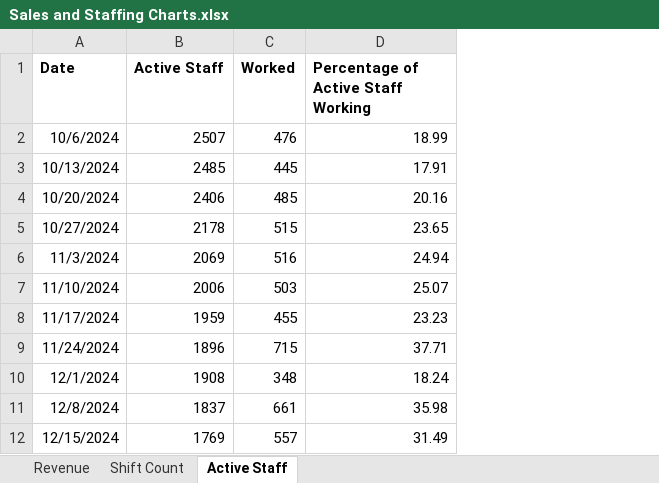
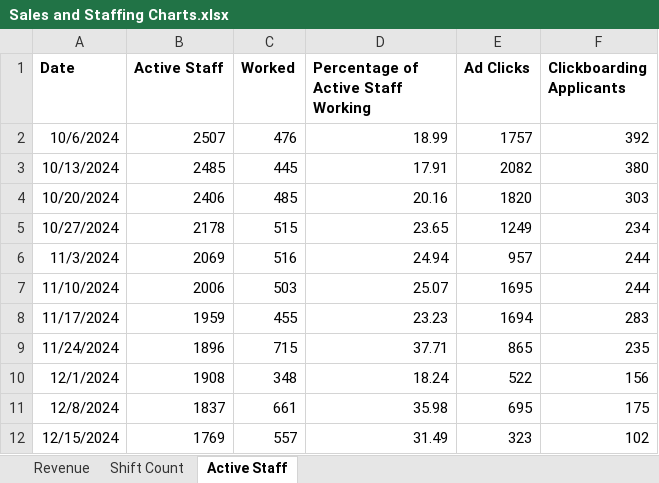
Before and after one commit to JBiddlecome/GoLive_Staffing, an Excel workbook: Sales and Staffing Charts.xlsx, sheet Active Staff, drawn as a sheet; only a part is shown; values as stored, in another font and other column widths than the file's, no borders; the diff names each change by its address in the sheet, - before the commit and + after, or states it on an @@ line.

Commit message:
Adding Ad Clicks and Clickboarding Data

```diff
--- a/Sales and Staffing Charts.xlsx (sheet Active Staff)
+++ b/Sales and Staffing Charts.xlsx (sheet Active Staff)
+column E (Ad Clicks), rows 2-12: 1757 | 2082 | 1820 | 1249 | 957 | 1695 | 1694 | 865 | 522 | 695 | 323
+column F (Clickboarding Applicants), rows 2-12: 392 | 380 | 303 | 234 | 244 | 244 | 283 | 235 | 156 | 175 | 102
```
